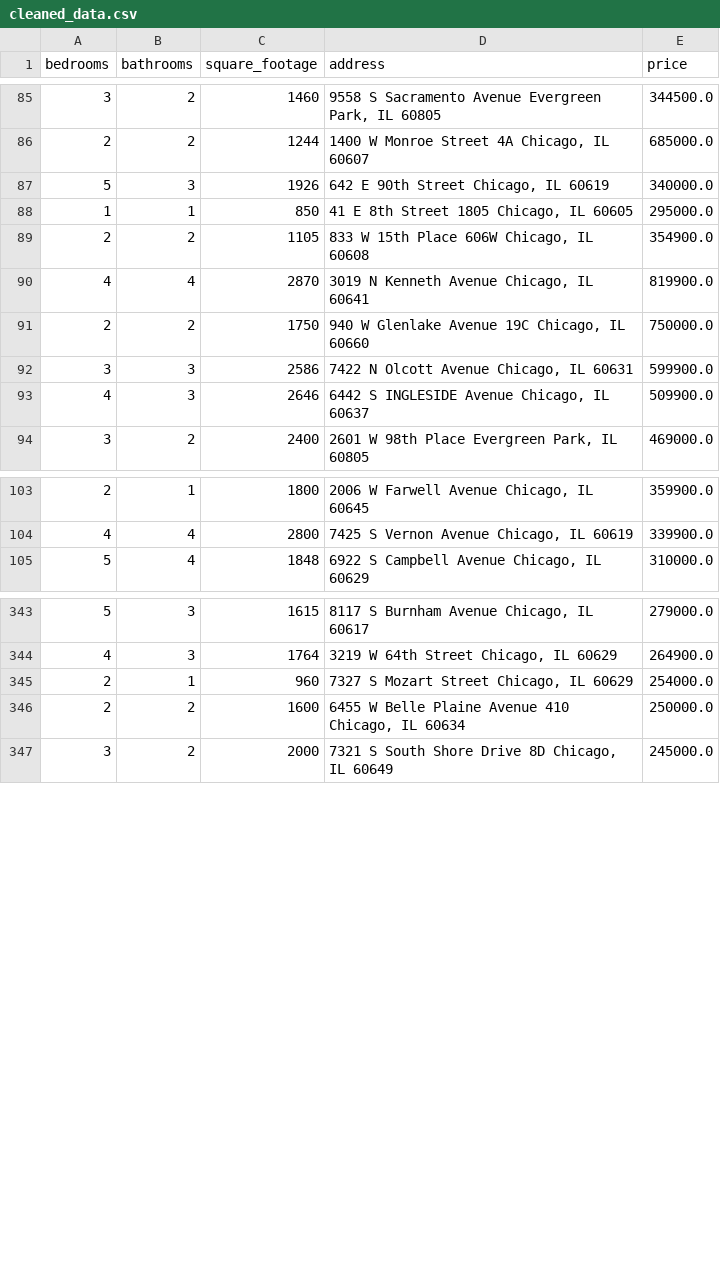
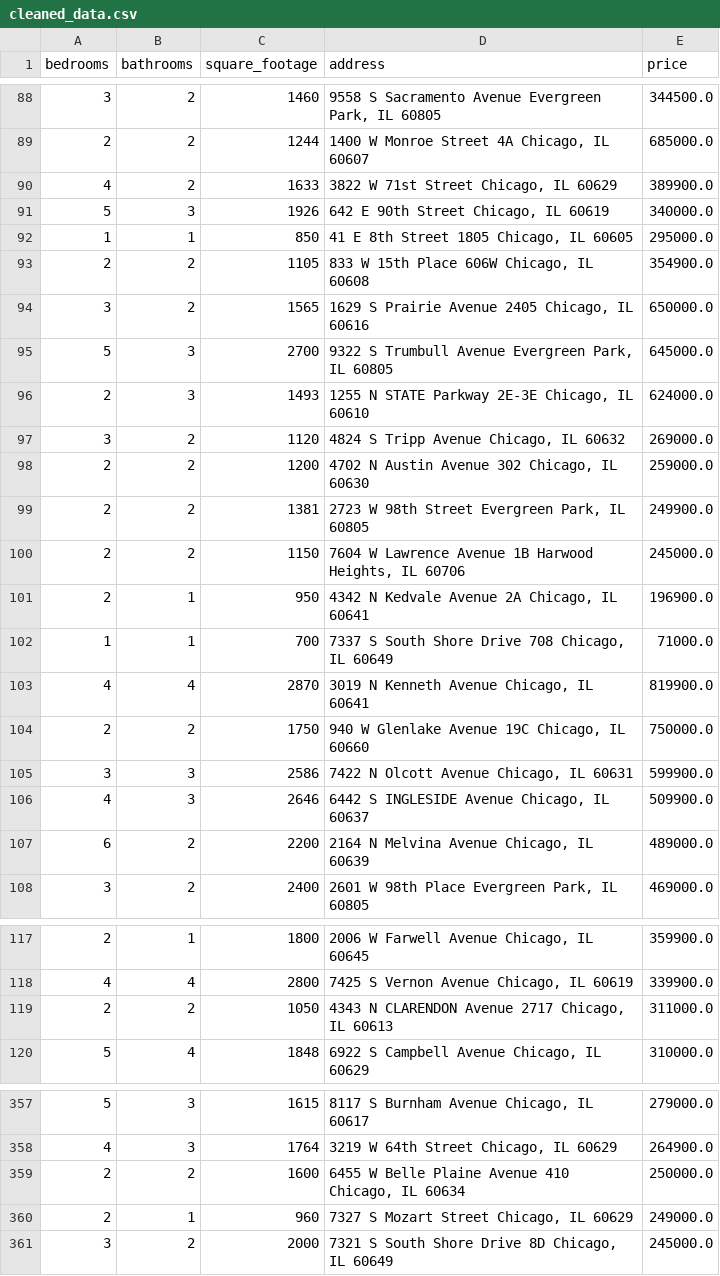
Before and after one commit to bilooo-web/webscraping_project_real_estate, a CSV file: cleaned_data.csv, drawn as a sheet; only a part is shown, gaps mark what is left out; the diff covers the shown part only.

```diff
--- a/cleaned_data.csv
+++ b/cleaned_data.csv
@@ -86,2 +89,3 @@ bedrooms,bathrooms,square_footage,address,price
 2,2,1244,"1400 W Monroe Street 4A Chicago, IL 60607",685000.0
+4,2,1633,"3822 W 71st Street Chicago, IL 60629",389900.0
 5,3,1926,"642 E 90th Street Chicago, IL 60619",340000.0
@@ -89,2 +93,11 @@ bedrooms,bathrooms,square_footage,address,price
 2,2,1105,"833 W 15th Place 606W Chicago, IL 60608",354900.0
+3,2,1565,"1629 S Prairie Avenue 2405 Chicago, IL 60616",650000.0
+5,3,2700,"9322 S Trumbull Avenue Evergreen Park, IL 60805",645000.0
+2,3,1493,"1255 N STATE Parkway 2E-3E Chicago, IL 60610",624000.0
+3,2,1120,"4824 S Tripp Avenue Chicago, IL 60632",269000.0
+2,2,1200,"4702 N Austin Avenue 302 Chicago, IL 60630",259000.0
+2,2,1381,"2723 W 98th Street Evergreen Park, IL 60805",249900.0
+2,2,1150,"7604 W Lawrence Avenue 1B Harwood Heights, IL 60706",245000.0
+2,1,950,"4342 N Kedvale Avenue 2A Chicago, IL 60641",196900.0
+1,1,700,"7337 S South Shore Drive 708 Chicago, IL 60649",71000.0
 4,4,2870,"3019 N Kenneth Avenue Chicago, IL 60641",819900.0
@@ -93,2 +106,3 @@ bedrooms,bathrooms,square_footage,address,price
 4,3,2646,"6442 S INGLESIDE Avenue Chicago, IL 60637",509900.0
+6,2,2200,"2164 N Melvina Avenue Chicago, IL 60639",489000.0
 3,2,2400,"2601 W 98th Place Evergreen Park, IL 60805",469000.0
@@ -104,2 +118,3 @@ bedrooms,bathrooms,square_footage,address,price
 4,4,2800,"7425 S Vernon Avenue Chicago, IL 60619",339900.0
+2,2,1050,"4343 N CLARENDON Avenue 2717 Chicago, IL 60613",311000.0
 5,4,1848,"6922 S Campbell Avenue Chicago, IL 60629",310000.0
@@ -344,4 +358,4 @@ bedrooms,bathrooms,square_footage,address,price
 4,3,1764,"3219 W 64th Street Chicago, IL 60629",264900.0
-2,1,960,"7327 S Mozart Street Chicago, IL 60629",254000.0
 2,2,1600,"6455 W Belle Plaine Avenue 410 Chicago, IL 60634",250000.0
+2,1,960,"7327 S Mozart Street Chicago, IL 60629",249000.0
 3,2,2000,"7321 S South Shore Drive 8D Chicago, IL 60649",245000.0
```
Also changed, not shown: 3 added rows, 15 removed rows, 7 moved rows and 3 edited cells elsewhere in this file, raw_data.csv.
